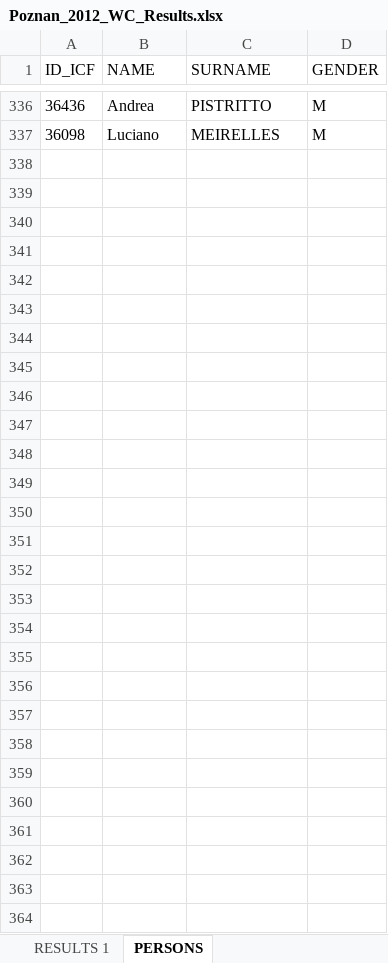
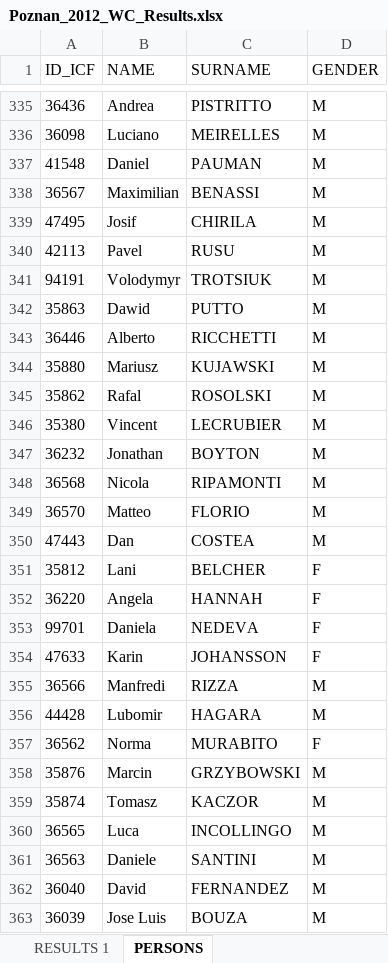
Before and after one commit to kenderfoka/race-sheets, an Excel workbook: events/Poznan_2012_WC/Poznan_2012_WC_Results.xlsx, sheet PERSONS, drawn as a sheet; only a part is shown, gaps mark what is left out; values as stored, in another font and other column widths than the file's, no borders; the diff covers the shown part only; the diff names each change by its address in the sheet, - before the commit and + after, or states it on an @@ line.

```diff
--- a/events/Poznan_2012_WC/Poznan_2012_WC_Results.xlsx (sheet PERSONS)
+++ b/events/Poznan_2012_WC/Poznan_2012_WC_Results.xlsx (sheet PERSONS)
+row 337: 41548 | Daniel | PAUMAN | M
+row 338: 36567 | Maximilian | BENASSI | M
+row 339: 47495 | Josif | CHIRILA | M
+row 340: 42113 | Pavel | RUSU | M
+row 341: 94191 | Volodymyr | TROTSIUK | M
+row 342: 35863 | Dawid | PUTTO | M
+row 343: 36446 | Alberto | RICCHETTI | M
+row 344: 35880 | Mariusz | KUJAWSKI | M
+row 345: 35862 | Rafal | ROSOLSKI | M
+row 346: 35380 | Vincent | LECRUBIER | M
+row 347: 36232 | Jonathan | BOYTON | M
+row 348: 36568 | Nicola | RIPAMONTI | M
+row 349: 36570 | Matteo | FLORIO | M
+row 350: 47443 | Dan | COSTEA | M
+row 351: 35812 | Lani | BELCHER | F
+row 352: 36220 | Angela | HANNAH | F
+row 353: 99701 | Daniela | NEDEVA | F
+row 354: 47633 | Karin | JOHANSSON | F
+row 355: 36566 | Manfredi | RIZZA | M
+row 356: 44428 | Lubomir | HAGARA | M
+row 357: 36562 | Norma | MURABITO | F
+row 358: 35876 | Marcin | GRZYBOWSKI | M
+row 359: 35874 | Tomasz | KACZOR | M
+row 360: 36565 | Luca | INCOLLINGO | M
+row 361: 36563 | Daniele | SANTINI | M
+row 362: 36040 | David | FERNANDEZ | M
+row 363: 36039 | Jose Luis | BOUZA | M
```
Also changed, not shown: 1 removed row elsewhere in this sheet, sheet RESULTS 1, 1 other file.
